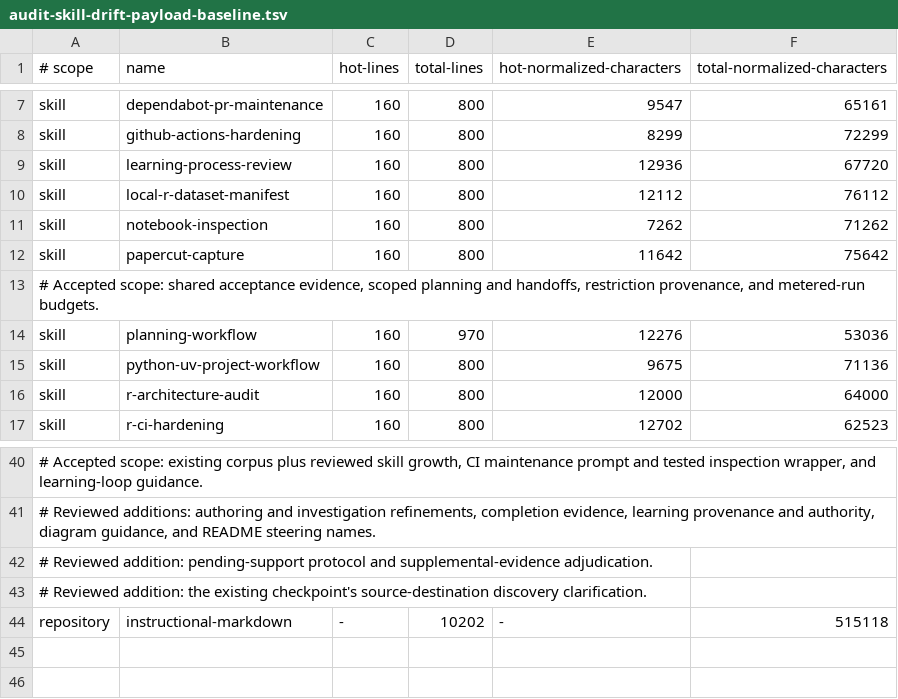
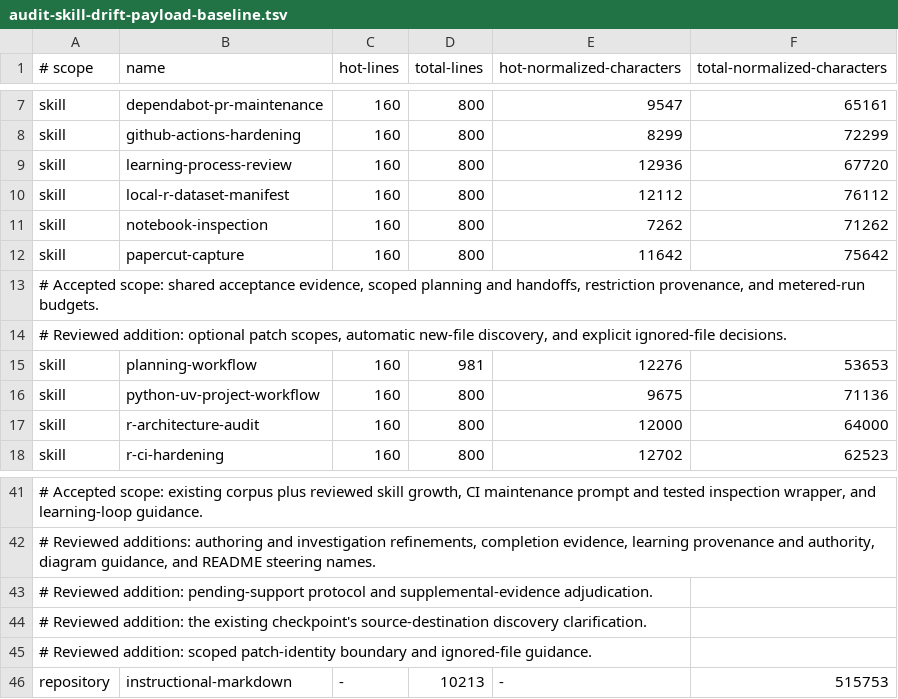
Before and after one commit to jlmelville/codex-workflows, a TSV file: scripts/audit-skill-drift-payload-baseline.tsv, drawn as a sheet; only a part is shown, gaps mark what is left out; addresses are those after the commit; the diff names each change by its address in the sheet, - before the commit and + after, or states it on an @@ line.

```diff
--- a/scripts/audit-skill-drift-payload-baseline.tsv
+++ b/scripts/audit-skill-drift-payload-baseline.tsv
+row 14: # Reviewed addition: optional patch scopes, automatic new-file discovery, and explicit ignored-file decisions.
-D15 (total-lines): 970
+D15 (total-lines): 981
-F15 (total-normalized-characters): 53036
+F15 (total-normalized-characters): 53653
+row 45: # Reviewed addition: scoped patch-identity boundary and ignored-file guidance.
-D46 (total-lines): 10202
+D46 (total-lines): 10213
-F46 (total-normalized-characters): 515118
+F46 (total-normalized-characters): 515753
```
Also changed, not shown: scripts/audit-skill-drift-triage.tsv, 4 other files.
